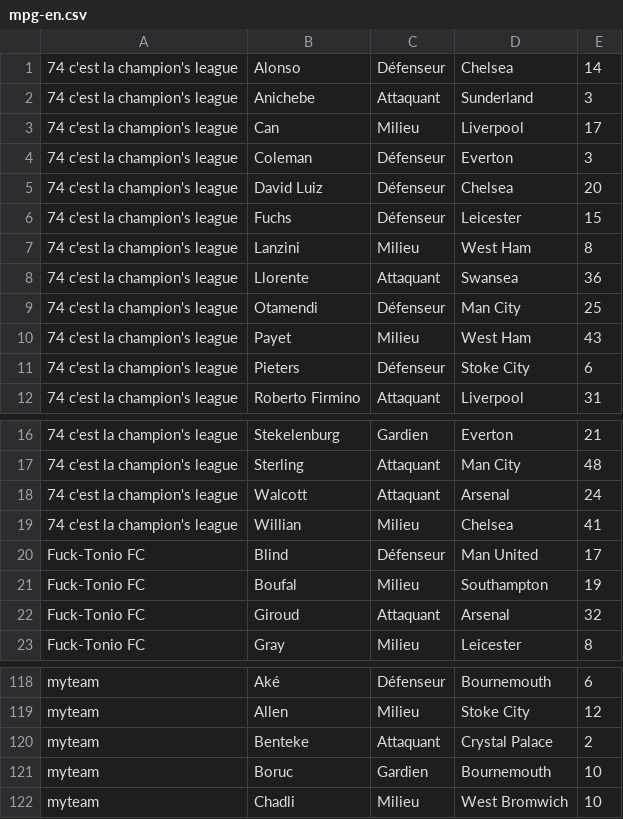
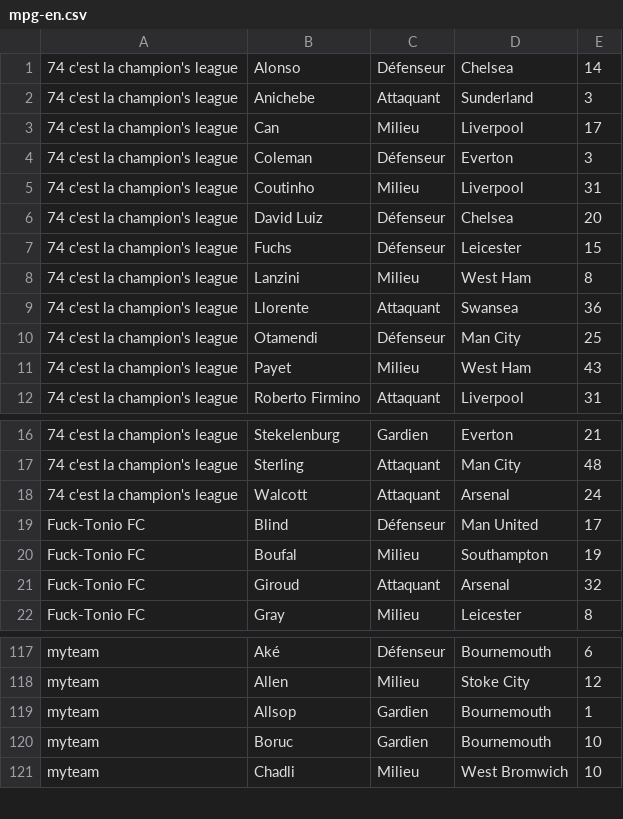
Before and after one commit to hdurix/mpg, a CSV file: mpg-en.csv, drawn as a sheet; only a part is shown, gaps mark what is left out; removed rows and columns are numbered as before the commit, all else as after; the diff names each change by its address in the sheet, - before the commit and + after, or states it on an @@ line.

Commit message:
automatical commit

```diff
--- a/mpg-en.csv
+++ b/mpg-en.csv
+row 5: 74 c'est la champion's league | Coutinho | Milieu | Liverpool | 31
-row 11: 74 c'est la champion's league | Pieters | Défenseur | Stoke City | 6
-row 19: 74 c'est la champion's league | Willian | Milieu | Chelsea | 41
-row 120: myteam | Benteke | Attaquant | Crystal Palace | 2
+row 119: myteam | Allsop | Gardien | Bournemouth | 1
```
